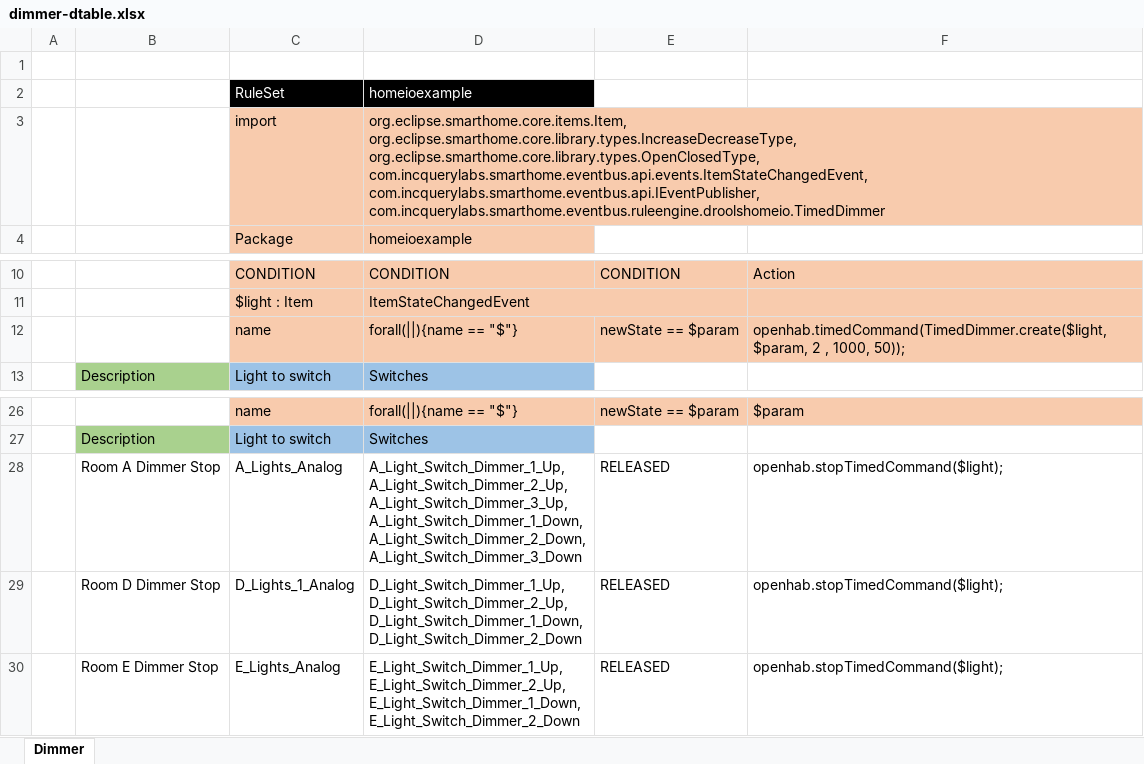
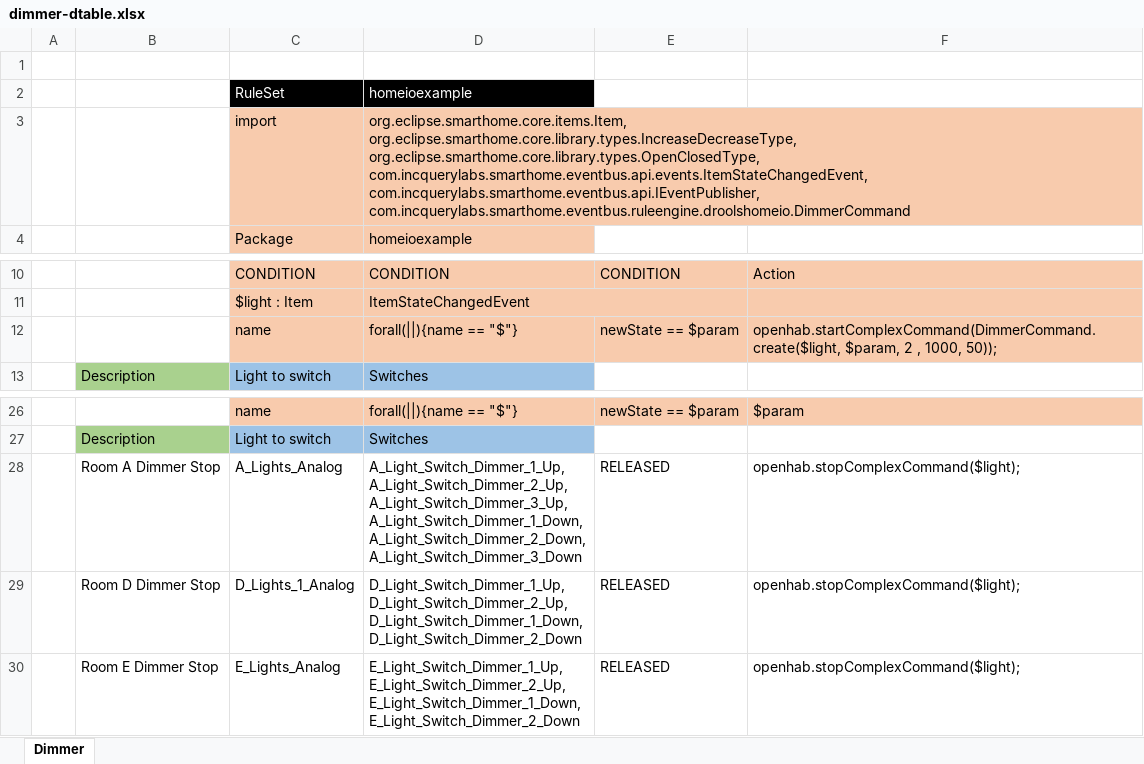
Before and after one commit to IncQueryLabs/smarthome-cep-demonstrator, an Excel workbook: demo/com.incquerylabs.smarthome.demorules.homeio/src/main/resources/dtables/dimmer-dtable.xlsx, sheet Dimmer, drawn as a sheet; only a part is shown, gaps mark what is left out; values as stored, in another font and other column widths than the file's, no borders; ↵ is a line break in a cell; the diff names each change by its address in the sheet, - before the commit and + after, or states it on an @@ line.

Commit message:
Renamed TimedCommand to ComplexCommand

```diff
--- a/demo/com.incquerylabs.smarthome.demorules.homeio/src/main/resources/dtables/dimmer-dtable.xlsx (sheet Dimmer)
+++ b/demo/com.incquerylabs.smarthome.demorules.homeio/src/main/resources/dtables/dimmer-dtable.xlsx (sheet Dimmer)
-D3: …com.incquerylabs.smarthome.eventbus.api.events.ItemStateChangedEvent, ↵ com.incquerylabs.smarthome.eventbus.api.IEventPublisher, ↵ com.incquerylabs.smarthome.eventbus.ruleengine.droolshomeio.TimedDimmer
+D3: …com.incquerylabs.smarthome.eventbus.api.events.ItemStateChangedEvent, ↵ com.incquerylabs.smarthome.eventbus.api.IEventPublisher, ↵ com.incquerylabs.smarthome.eventbus.ruleengine.droolshomeio.DimmerCommand
-F12: openhab.timedCommand(TimedDimmer.create($light, $param, 2…
+F12: openhab.startComplexCommand(DimmerCommand.create($light, $param, 2…
-F28:F30: openhab.stopTimedCommand($light);
+F28:F30: openhab.stopComplexCommand($light);
```
Also changed, not shown: 14 other files.
